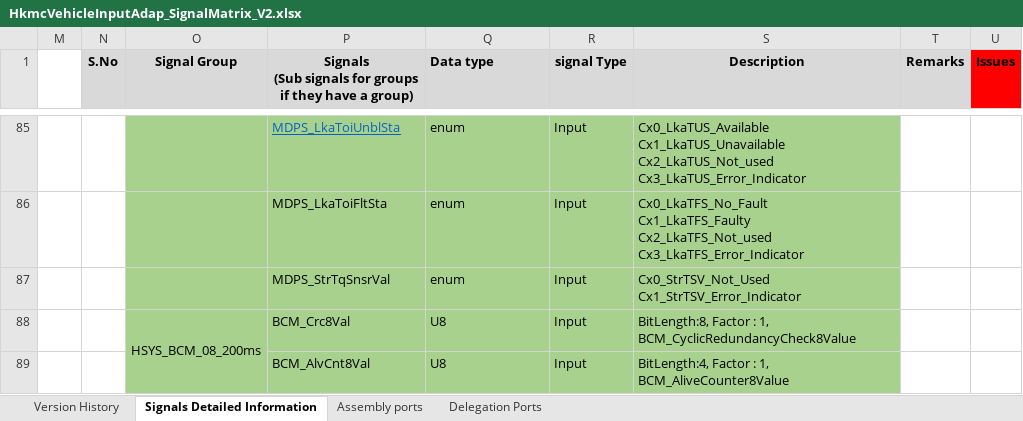
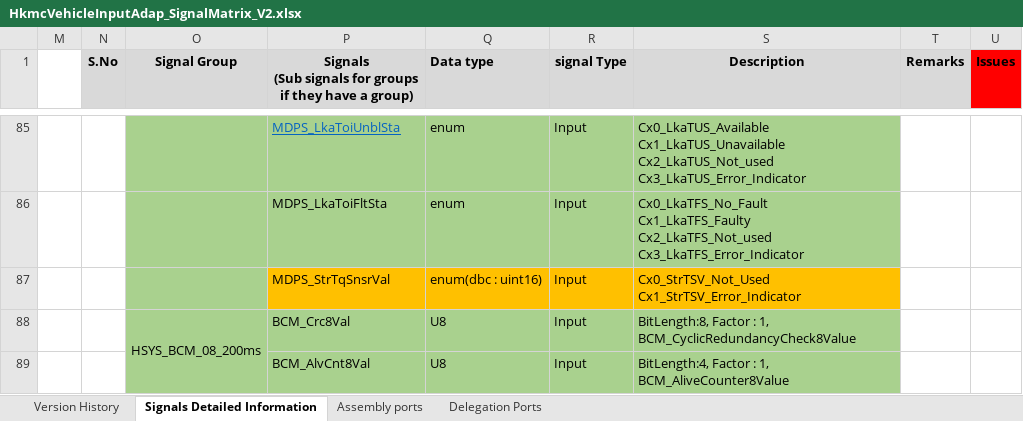
Before and after one commit to zhuhaijun753/Veoneer, an Excel workbook: R2/02_SignalMatrix/HkmcVehicleInpAdap/HkmcVehicleInputAdap_SignalMatrix_V2.xlsx, sheet Signals Detailed Information, drawn as a sheet; only a part is shown, gaps mark what is left out; values as stored, in another font and other column widths than the file's, no borders; conditional formats not drawn; the diff names each change by its address in the sheet, - before the commit and + after, or states it on an @@ line.

Commit message:
Modify mismatched signals definition between Matrix and CAN

```diff
--- a/R2/02_SignalMatrix/HkmcVehicleInpAdap/HkmcVehicleInputAdap_SignalMatrix_V2.xlsx (sheet Signals Detailed Information)
+++ b/R2/02_SignalMatrix/HkmcVehicleInpAdap/HkmcVehicleInputAdap_SignalMatrix_V2.xlsx (sheet Signals Detailed Information)
-P87:S87 fill: #A9D18E
+P87:S87 fill: #FFC000
-Q87 (Data type): enum
+Q87 (Data type): enum(dbc : uint16)
```
